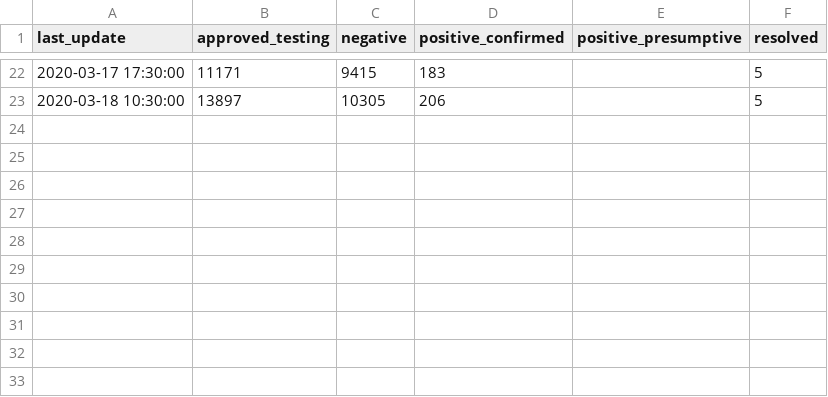
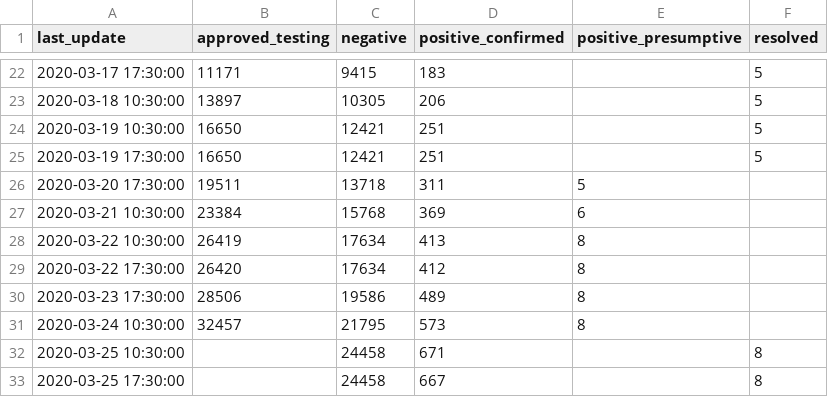
Before and after one commit to kenpu/covid-19-ontario, a CSV file: csv/status_of_cases.csv, drawn as a sheet; only a part is shown, gaps mark what is left out.

```diff
--- a/csv/status_of_cases.csv
+++ b/csv/status_of_cases.csv
@@ -23 +23,11 @@ last_update,approved_testing,negative,positive_confirmed,positive_presumptive,re
 2020-03-18 10:30:00,13897,10305,206,,5
+2020-03-19 10:30:00,16650,12421,251,,5
+2020-03-19 17:30:00,16650,12421,251,,5
+2020-03-20 17:30:00,19511,13718,311,5
+2020-03-21 10:30:00,23384,15768,369,6
+2020-03-22 10:30:00,26419,17634,413,8
+2020-03-22 17:30:00,26420,17634,412,8
+2020-03-23 17:30:00,28506,19586,489,8
+2020-03-24 10:30:00,32457,21795,573,8
+2020-03-25 10:30:00,,24458,671,,8
+2020-03-25 17:30:00,,24458,667,,8
```
Also changed, not shown: 8 other files.
